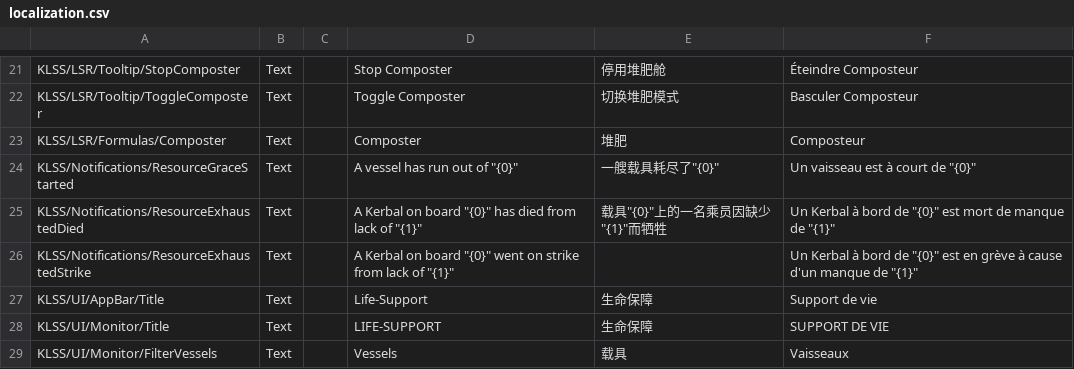
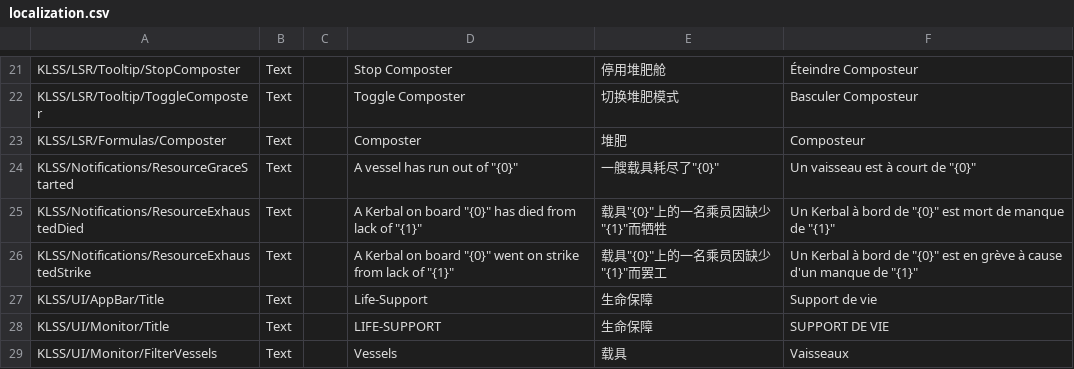
Before and after one commit to Safarte/KerbalLifeSupportSystem, a CSV file: plugin_template/localizations/localization.csv, drawn as a sheet; only a part is shown, gaps mark what is left out.

```diff
--- a/plugin_template/localizations/localization.csv
+++ b/plugin_template/localizations/localization.csv
@@ -25,3 +25,3 @@ KLSS/Notifications/ResourceGraceStarted,Text,,"A vessel has run out of ""{0}""",
 KLSS/Notifications/ResourceExhaustedDied,Text,,"A Kerbal on board ""{0}"" has died from lack of ""{1}""","载具""{0}""上的一名乘员因缺少""{1}""而牺牲","Un Kerbal à bord de ""{0}"" est mort de manque de ""{1}"""
-KLSS/Notifications/ResourceExhaustedStrike,Text,,"A Kerbal on board ""{0}"" went on strike from lack of ""{1}""",,"Un Kerbal à bord de ""{0}"" est en grève à cause d'un manque de ""{1}"""
+KLSS/Notifications/ResourceExhaustedStrike,Text,,"A Kerbal on board ""{0}"" went on strike from lack of ""{1}""","载具""{0}""上的一名乘员因缺少""{1}""而罢工","Un Kerbal à bord de ""{0}"" est en grève à cause d'un manque de ""{1}"""
 KLSS/UI/AppBar/Title,Text,,Life-Support,生命保障,Support de vie
```
Also changed, not shown: 1 other file.
